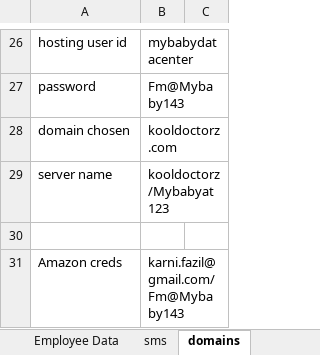
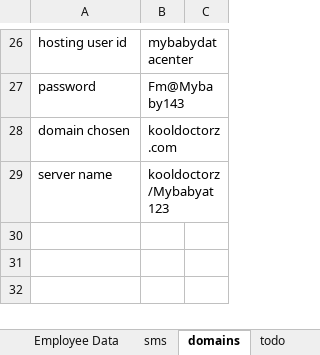
Before and after one commit to fazilkarni/mybaby, an Excel workbook: mybaby/src/com/mybaby/feeder/appointments/howtodoinjava_demo.xlsx, sheet domains, drawn as a sheet; only a part is shown, gaps mark what is left out; values as stored, in another font and other column widths than the file's, no borders; the diff names each change by its address in the sheet, - before the commit and + after, or states it on an @@ line.

```diff
--- a/mybaby/src/com/mybaby/feeder/appointments/howtodoinjava_demo.xlsx (sheet domains)
+++ b/mybaby/src/com/mybaby/feeder/appointments/howtodoinjava_demo.xlsx (sheet domains)
+sheet tab: todo
-row 30: (empty)
-row 31: Amazon creds | karni.fazil@gmail.com/Fm@Mybaby143
```
Also changed, not shown: sheet Employee Data, other sheet tabs, 10 other files.
